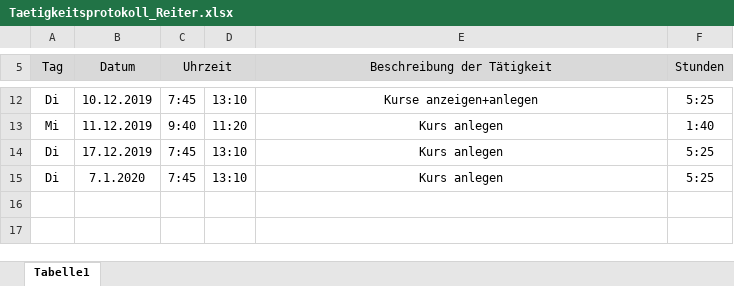
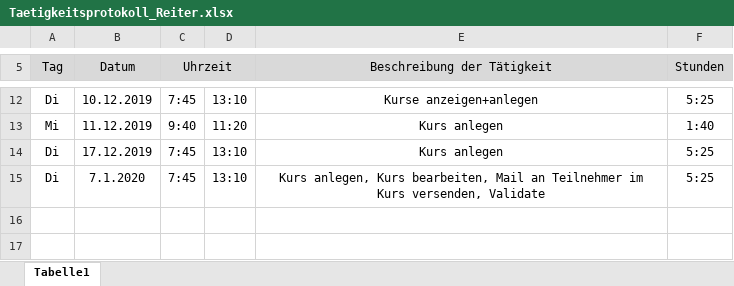
Before and after one commit to AlexanderReiter/Ferienspa-, an Excel workbook: Taetigkeitsprotokolle/Taetigkeitsprotokoll_Reiter.xlsx, sheet Tabelle1, drawn as a sheet; only a part is shown, gaps mark what is left out; values as stored, in another font and other column widths than the file's, no borders; charts and pictures not drawn; the diff names each change by its address in the sheet, - before the commit and + after, or states it on an @@ line.

Commit message:
Send Mail to Participants of Course

```diff
--- a/Taetigkeitsprotokolle/Taetigkeitsprotokoll_Reiter.xlsx (sheet Tabelle1)
+++ b/Taetigkeitsprotokolle/Taetigkeitsprotokoll_Reiter.xlsx (sheet Tabelle1)
-E15 (Beschreibung der Tätigkeit): Kurs anlegen
+E15 (Beschreibung der Tätigkeit): Kurs anlegen, Kurs bearbeiten, Mail an Teilnehmer im Kurs versenden, Validate
```
Also changed, not shown: 4 other files.
